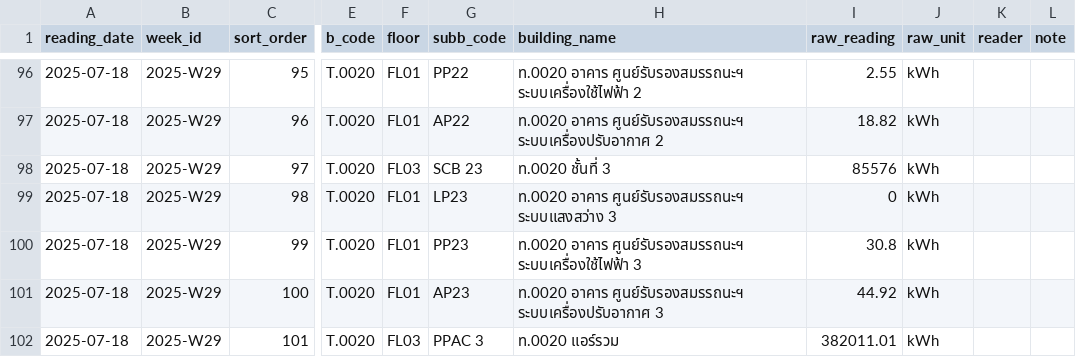
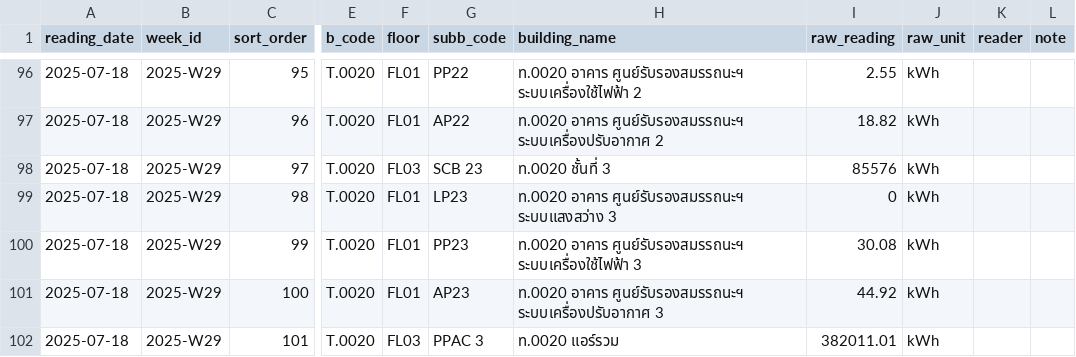
Before and after one commit to chayanee27/oil, a CSV file: forms/2025-W29.csv, drawn as a sheet; only a part is shown, gaps mark what is left out; the diff names each change by its address in the sheet, - before the commit and + after, or states it on an @@ line.

Commit message:
Update 2025-W29.csv

```diff
--- a/forms/2025-W29.csv
+++ b/forms/2025-W29.csv
-I100 (raw_reading): 30.8
+I100 (raw_reading): 30.08
```
